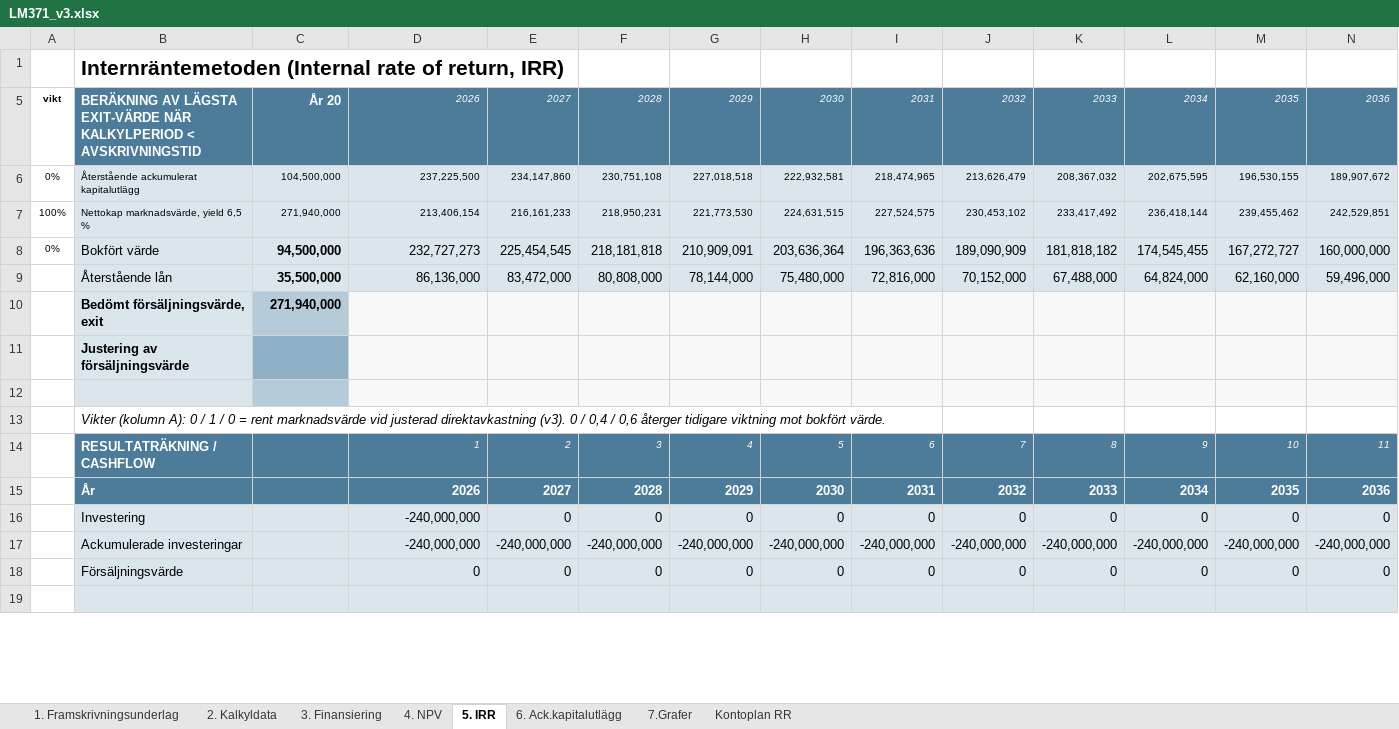
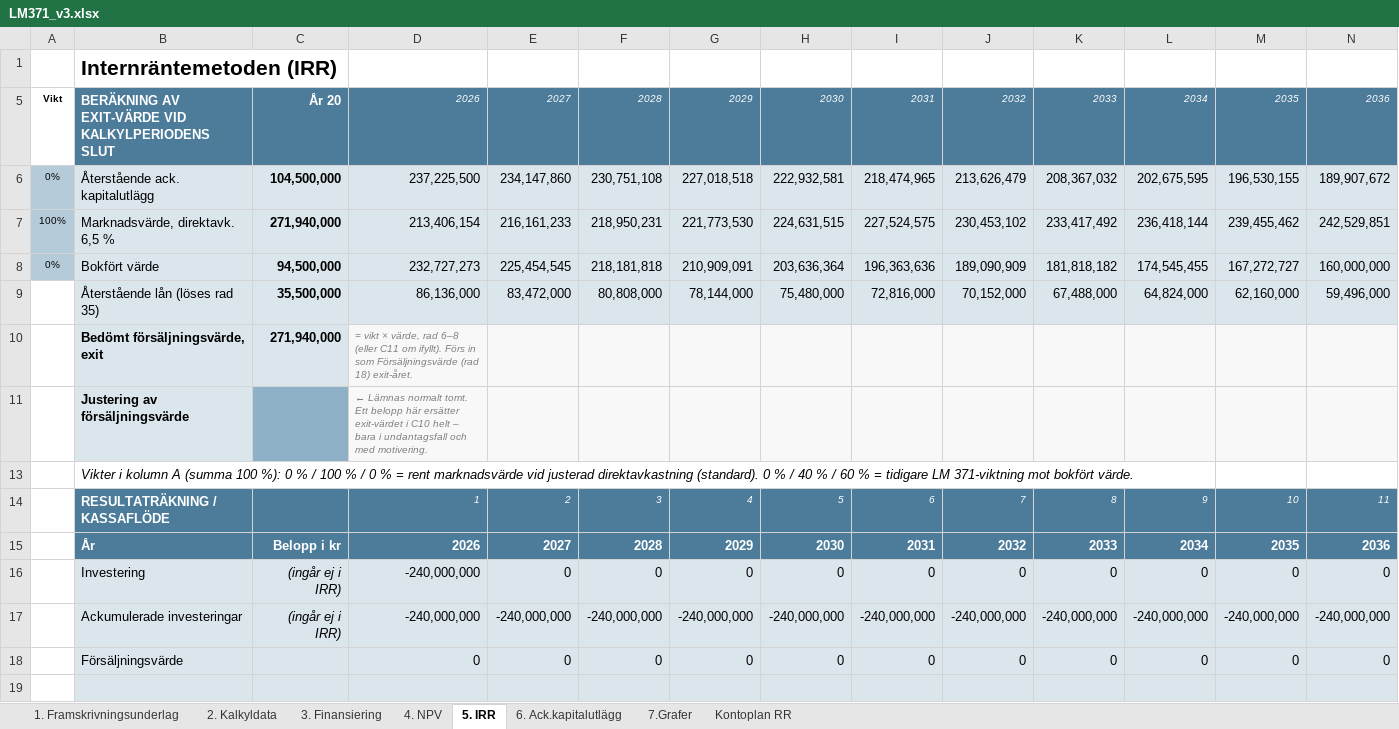
Before and after one commit to jockemedw/investeringskalkyl, an Excel workbook: build/lm371/LM371_v3.xlsx, sheet 5. IRR, drawn as a sheet; only a part is shown; values as stored, in another font and other column widths than the file's, no borders; 1 other sheet too large or unreadable and not compared; removed rows and columns are numbered as before the commit, all else as after; rows hold the shown columns only; ↵ is a line break in a cell; the diff covers the shown part only; the diff names each change by its address in the sheet, - before the commit and + after, or states it on an @@ line.

```diff
--- a/build/lm371/LM371_v3.xlsx (sheet 5. IRR)
+++ b/build/lm371/LM371_v3.xlsx (sheet 5. IRR)
-B1: Internräntemetoden (Internal rate of return, IRR)
+B1: Internräntemetoden (IRR)
-A5: vikt
+A5: Vikt
-B5: BERÄKNING AV LÄGSTA EXIT-VÄRDE NÄR ↵ KALKYLPERIOD < AVSKRIVNINGSTID
+B5: BERÄKNING AV EXIT-VÄRDE VID KALKYLPERIODENS SLUT
-A6:A8 fill: none
+A6:A8 fill: #B5CBDA
-B6: Återstående ackumulerat kapitalutlägg
+B6: Återstående ack. kapitalutlägg
@@ B6:N7 text size: larger @@
-C6:C7 bold: off
+C6:C7 bold: on
-B7: Nettokap marknadsvärde, yield 6,5 %
+B7: Marknadsvärde, direktavk. 6,5 %
-B9: Återstående lån
+B9: Återstående lån (löses rad 35)
-C10 fill: #B5CBDA
+C10 fill: #DAE5EC
-D10: (empty)
+D10: = vikt × värde, rad 6–8 (eller C11 om ifyllt). Förs in som Försäljningsvärde (rad 18) exit-året.
-D11: (empty)
+D11: ← Lämnas normalt tomt. Ett belopp här ersätter exit-värdet i C10 helt – bara i undantagsfall och med motivering.
-row 12: (empty)
-B13: Vikter (kolumn A): 0 / 1 / 0 = rent marknadsvärde vid justerad direktavkastning (v3). 0 / 0,4 / 0,6 återger tidigare viktning mot bokfört…
+B13: Vikter i kolumn A (summa 100 %): 0 % / 100 % / 0 % = rent marknadsvärde vid justerad direktavkastning (standard). 0 % / 40 % / 60 % = tidigare LM 371-viktning mot bokfört…
-B14: RESULTATRÄKNING / CASHFLOW
+B14: RESULTATRÄKNING / KASSAFLÖDE
-C15: (empty)
+C15: Belopp i kr
-C16:C17: (empty)
+C16:C17: (ingår ej i IRR)
```
Also changed, not shown: 2 added rows, 6 removed rows, 14 edited cells and cell formats elsewhere in this sheet, sheet 3. Finansiering, sheet 6. Ack.kapitalutlägg, sheet 4. NPV, sheet 1. Framskrivningsunderlag, sheet 2. Kalkyldata, sheet Kontoplan RR, hidden cells, 7 other files.
